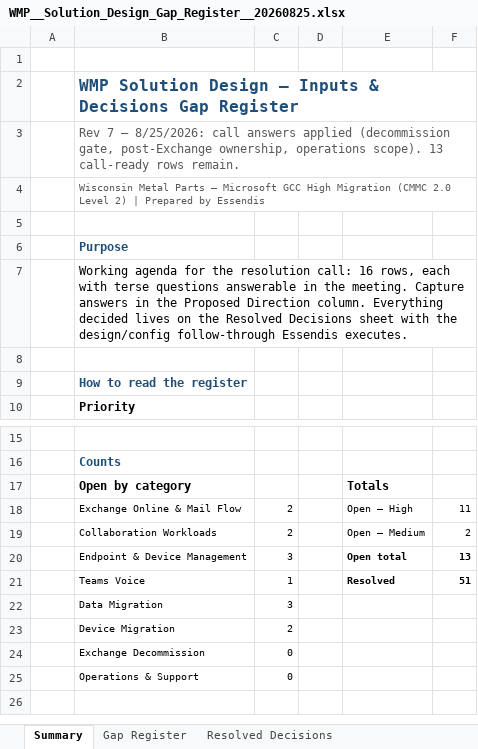
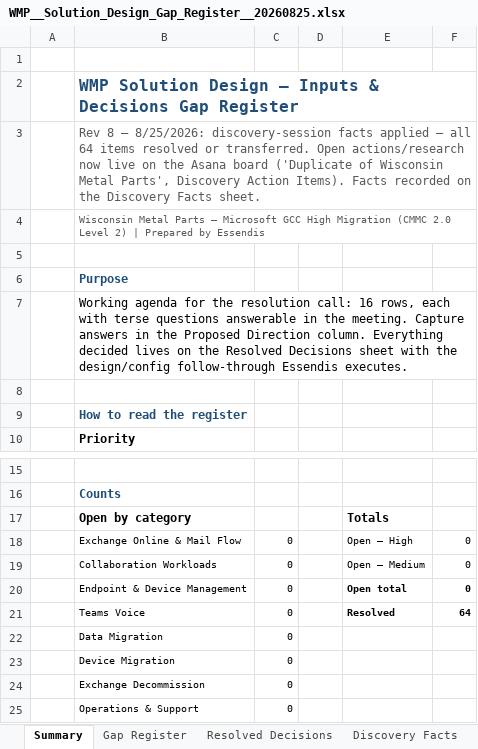
Before and after one commit to schraepf/SolutionDelivery, an Excel workbook: deliverables/WMP/WMP__Solution_Design_Gap_Register__20260825.xlsx, sheet Summary, drawn as a sheet; only a part is shown, gaps mark what is left out; values as stored, in another font and other column widths than the file's, no borders; the diff names each change by its address in the sheet, - before the commit and + after, or states it on an @@ line.

```diff
--- a/deliverables/WMP/WMP__Solution_Design_Gap_Register__20260825.xlsx (sheet Summary)
+++ b/deliverables/WMP/WMP__Solution_Design_Gap_Register__20260825.xlsx (sheet Summary)
+sheet tab: Discovery Facts
-B3: Rev 7 — 8/25/2026: call answers applied (decommission gate, post-Exchange ownership, operations scope). 13 call-ready rows remain.
+B3: Rev 8 — 8/25/2026: discovery-session facts applied — all 64 items resolved or transferred. Open actions/research now live on the Asana board ('Duplicate of Wisconsin Metal Parts', Discovery Action Items). Facts recorded on the Discovery Facts sheet.
-C18:C19: 2
+C18:C19: 0
-F18: 11
+F18: 0
-F19: 2
+F19: 0
-C20: 3
+C20: 0
-F20: 13
+F20: 0
-C21: 1
+C21: 0
-F21: 51
+F21: 64
-C22: 3
+C22: 0
-C23: 2
+C23: 0
```
Also changed, not shown: sheet Gap Register, sheet Resolved Decisions.
